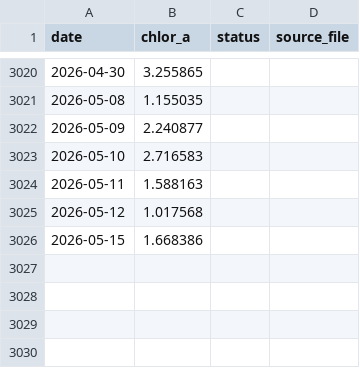
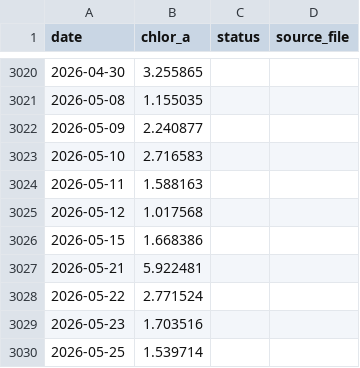
Before and after one commit to Varshani-UWA/chl-plotly, a CSV file: chl_timeseries_mullaloo.csv, drawn as a sheet; only a part is shown, gaps mark what is left out; the diff names each change by its address in the sheet, - before the commit and + after, or states it on an @@ line.

```diff
--- a/chl_timeseries_mullaloo.csv
+++ b/chl_timeseries_mullaloo.csv
+row 3027: 2026-05-21 | 5.922481
+row 3028: 2026-05-22 | 2.771524
+row 3029: 2026-05-23 | 1.703516
+row 3030: 2026-05-25 | 1.539714
```
Also changed, not shown: chl_timeseries_psdp.csv, gap_report.csv, 4 other files.
